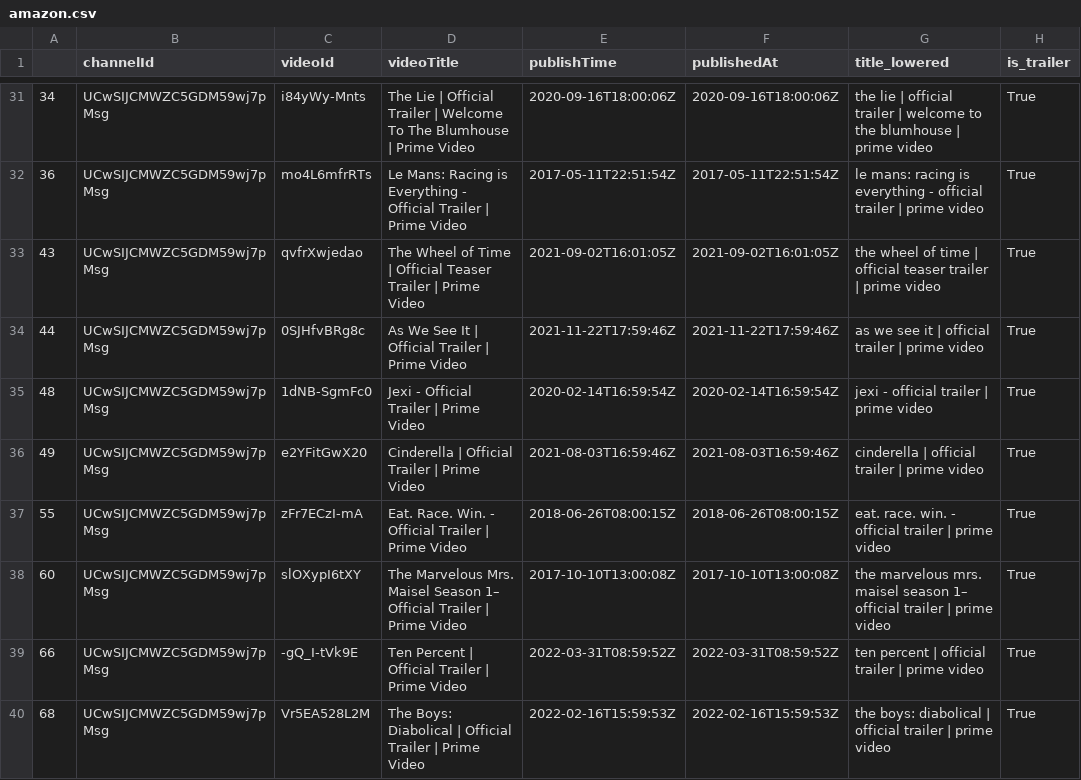
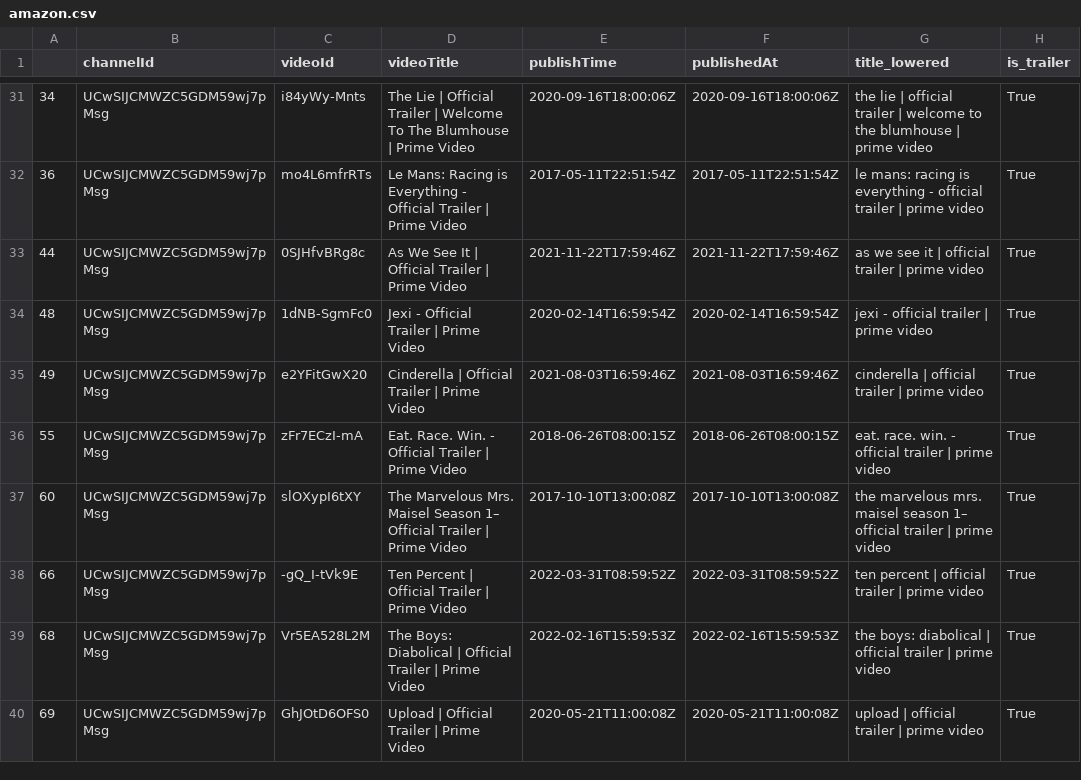
Before and after one commit to Marcus-Friis/data-in-the-wild, a CSV file: data/amazon.csv, drawn as a sheet; only a part is shown, gaps mark what is left out; the shorter side is filled out with more unchanged rows; the diff covers the shown part only; the diff names each change by its address in the sheet, - before the commit and + after, or states it on an @@ line.

```diff
--- a/data/amazon.csv
+++ b/data/amazon.csv
-row 33: 43 | UCwSIJCMWZC5GDM59wj7pMsg | qvfrXwjedao | The Wheel of Time | Official Teaser Trailer | Prime Video | 2021-09-02T16:01:05Z | 2021-09-02T16:01:05Z | the wheel of time | official teaser trailer | prime video | True
```
Also changed, not shown: 4 removed rows elsewhere in this file, data/hbo.csv, data/netflix.csv, 1 other file.
